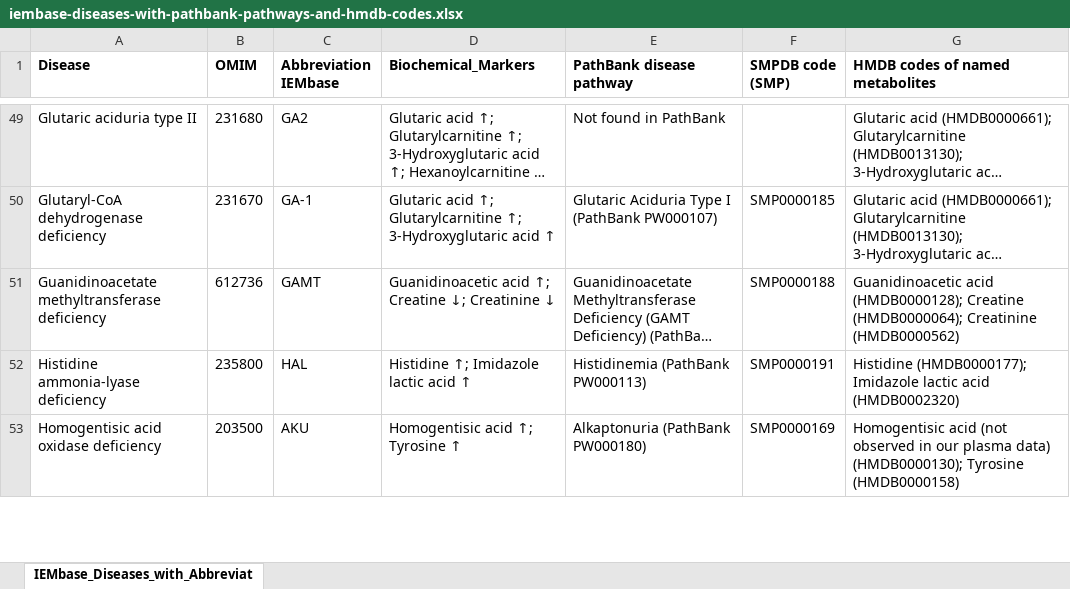
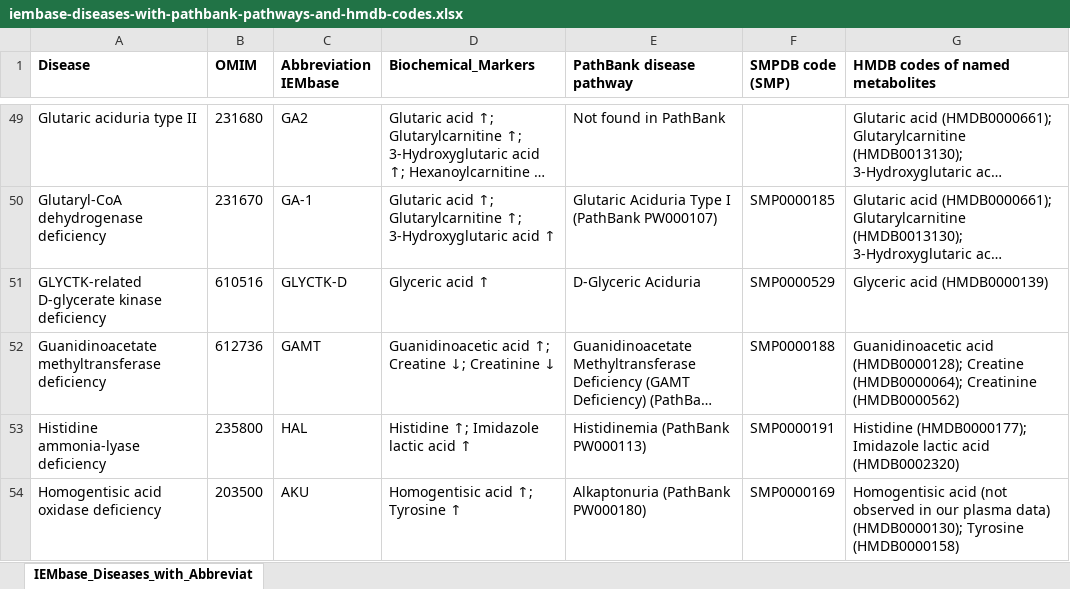
Before and after one commit to Groen87/untargeted_metabolomics, an Excel workbook: pathway_pipeline_v2/iembase-diseases-with-pathbank-pathways-and-hmdb-codes.xlsx, sheet IEMbase_Diseases_with_Abbreviat, drawn as a sheet; only a part is shown, gaps mark what is left out; long unchanged cells end in …; values as stored, in another font and other column widths than the file's, no borders; charts and pictures not drawn; the diff names each change by its address in the sheet, - before the commit and + after, or states it on an @@ line.

Commit message:
Changed some biomarkers in the excel

```diff
--- a/pathway_pipeline_v2/iembase-diseases-with-pathbank-pathways-and-hmdb-codes.xlsx (sheet IEMbase_Diseases_with_Abbreviat)
+++ b/pathway_pipeline_v2/iembase-diseases-with-pathbank-pathways-and-hmdb-codes.xlsx (sheet IEMbase_Diseases_with_Abbreviat)
+row 51: GLYCTK-related D-glycerate kinase deficiency | 610516 | GLYCTK-D | Glyceric acid ↑ | D-Glyceric Aciduria | SMP0000529 | Glyceric acid (HMDB0000139)
```
Also changed, not shown: 1 other file.
